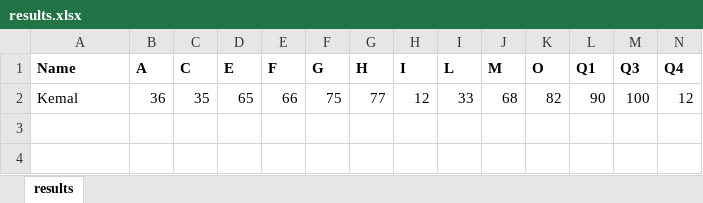
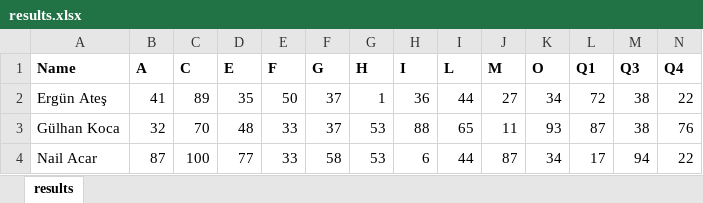
Before and after one commit to kemal9191/inventory_report_generator, an Excel workbook: data/results.xlsx, sheet results, drawn as a sheet; only a part is shown; values as stored, in another font and other column widths than the file's, no borders; removed rows and columns are numbered as before the commit, all else as after; rows hold the shown columns only; the diff names each change by its address in the sheet, - before the commit and + after, or states it on an @@ line.

```diff
--- a/data/results.xlsx (sheet results)
+++ b/data/results.xlsx (sheet results)
-row 2: Kemal | 36 | 35 | 65 | 66 | 75 | 77 | 12 | 33 | 68 | 82 | 90 | 100 | 12
+row 2: Ergün Ateş | 41 | 89 | 35 | 50 | 37 | 1 | 36 | 44 | 27 | 34 | 72 | 38 | 22
+row 3: Gülhan Koca | 32 | 70 | 48 | 33 | 37 | 53 | 88 | 65 | 11 | 93 | 87 | 38 | 76
+row 4: Nail Acar | 87 | 100 | 77 | 33 | 58 | 53 | 6 | 44 | 87 | 34 | 17 | 94 | 22
```
Also changed, not shown: data/report_data.xlsx, 7 other files.
